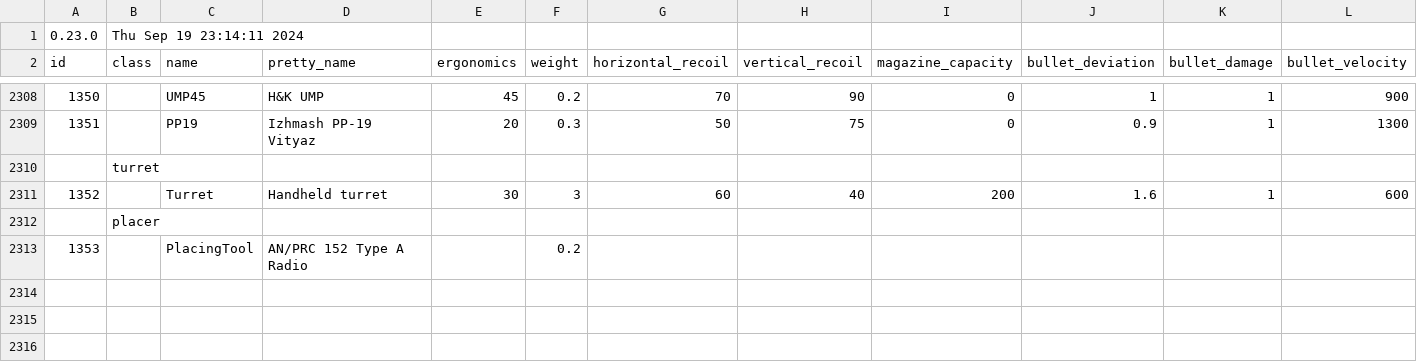
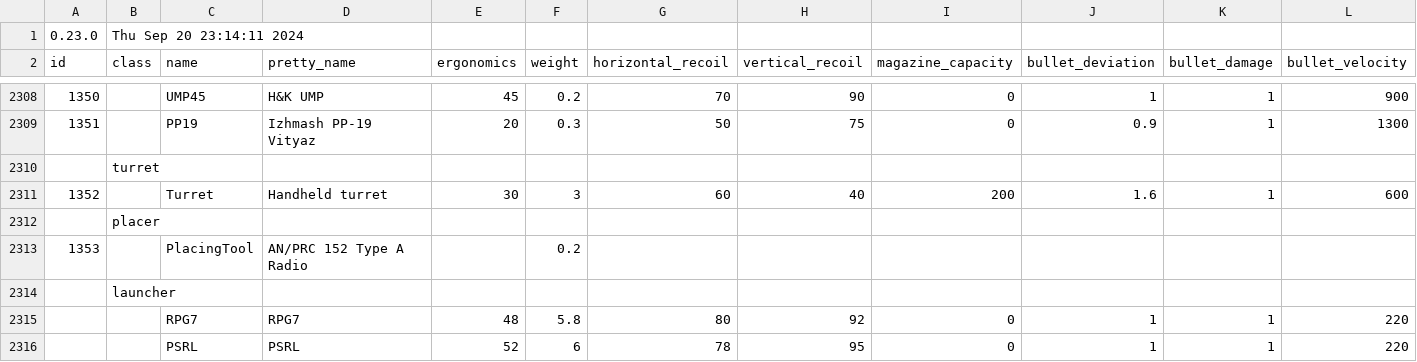
Before and after one commit to refact0r/deadline-balancing, a CSV file: testing.csv, drawn as a sheet; only a part is shown, gaps mark what is left out; rows hold the shown columns only; the diff names each change by its address in the sheet, - before the commit and + after, or states it on an @@ line.

```diff
--- a/testing.csv
+++ b/testing.csv
-B1 (class): Thu Sep 19 23:14:11 2024
+B1 (class): Thu Sep 20 23:14:11 2024
+row 2314:  | launcher
+row 2315:  |  | RPG7 | RPG7 | 48 | 5.8 | 80 | 92 | 0 | 1 | 1 | 220
+row 2316:  |  | PSRL | PSRL | 52 | 6 | 78 | 95 | 0 | 1 | 1 | 220
```
Also changed, not shown: balancing.csv.
